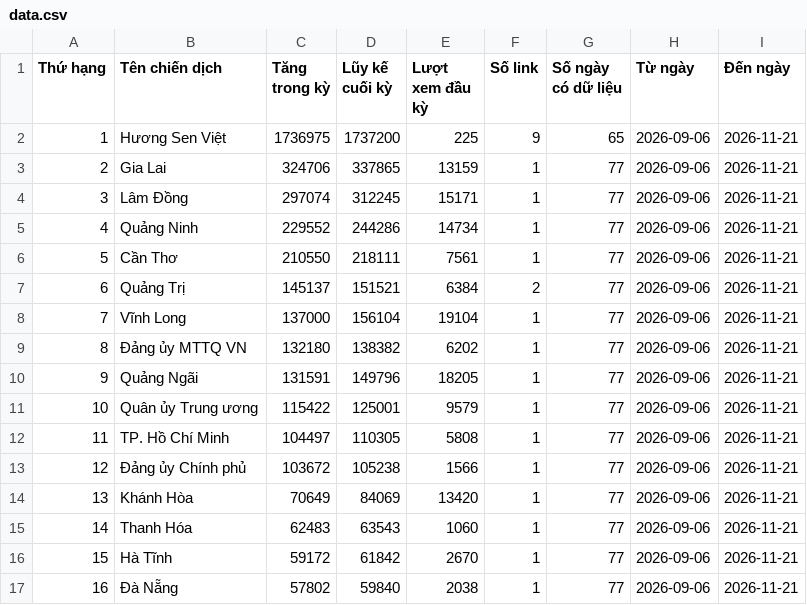
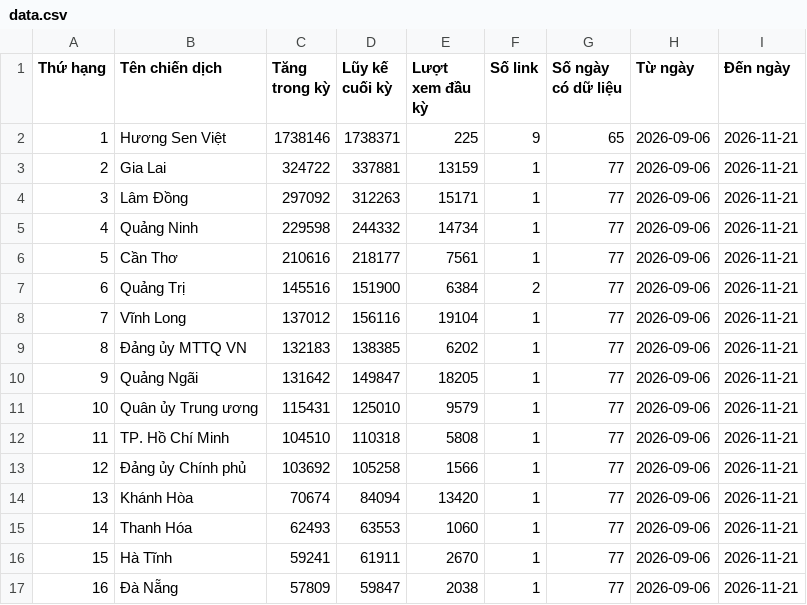
Before and after one commit to phuonglinh-ai/bangtongsaphuychuong, a CSV file: data.csv, drawn as a sheet; only a part is shown; the diff covers the shown part only.

Commit message:
Update data 2026-11-21 19:15

```diff
--- a/data.csv
+++ b/data.csv
@@ -1,17 +1,17 @@
 Thứ hạng,Tên chiến dịch,Tăng trong kỳ,Lũy kế cuối kỳ,Lượt xem đầu kỳ,Số link,Số ngày có dữ liệu,Từ ngày,Đến ngày
-1,Hương Sen Việt,1736975,1737200,225,9,65,2026-09-06,2026-11-21
-2,Gia Lai,324706,337865,13159,1,77,2026-09-06,2026-11-21
-3,Lâm Đồng,297074,312245,15171,1,77,2026-09-06,2026-11-21
-4,Quảng Ninh,229552,244286,14734,1,77,2026-09-06,2026-11-21
-5,Cần Thơ,210550,218111,7561,1,77,2026-09-06,2026-11-21
-6,Quảng Trị,145137,151521,6384,2,77,2026-09-06,2026-11-21
-7,Vĩnh Long,137000,156104,19104,1,77,2026-09-06,2026-11-21
-8,Đảng ủy MTTQ VN,132180,138382,6202,1,77,2026-09-06,2026-11-21
-9,Quảng Ngãi,131591,149796,18205,1,77,2026-09-06,2026-11-21
-10,Quân ủy Trung ương,115422,125001,9579,1,77,2026-09-06,2026-11-21
-11,TP. Hồ Chí Minh,104497,110305,5808,1,77,2026-09-06,2026-11-21
-12,Đảng ủy Chính phủ,103672,105238,1566,1,77,2026-09-06,2026-11-21
-13,Khánh Hòa,70649,84069,13420,1,77,2026-09-06,2026-11-21
-14,Thanh Hóa,62483,63543,1060,1,77,2026-09-06,2026-11-21
-15,Hà Tĩnh,59172,61842,2670,1,77,2026-09-06,2026-11-21
-16,Đà Nẵng,57802,59840,2038,1,77,2026-09-06,2026-11-21
+1,Hương Sen Việt,1738146,1738371,225,9,65,2026-09-06,2026-11-21
+2,Gia Lai,324722,337881,13159,1,77,2026-09-06,2026-11-21
+3,Lâm Đồng,297092,312263,15171,1,77,2026-09-06,2026-11-21
+4,Quảng Ninh,229598,244332,14734,1,77,2026-09-06,2026-11-21
+5,Cần Thơ,210616,218177,7561,1,77,2026-09-06,2026-11-21
+6,Quảng Trị,145516,151900,6384,2,77,2026-09-06,2026-11-21
+7,Vĩnh Long,137012,156116,19104,1,77,2026-09-06,2026-11-21
+8,Đảng ủy MTTQ VN,132183,138385,6202,1,77,2026-09-06,2026-11-21
+9,Quảng Ngãi,131642,149847,18205,1,77,2026-09-06,2026-11-21
+10,Quân ủy Trung ương,115431,125010,9579,1,77,2026-09-06,2026-11-21
+11,TP. Hồ Chí Minh,104510,110318,5808,1,77,2026-09-06,2026-11-21
+12,Đảng ủy Chính phủ,103692,105258,1566,1,77,2026-09-06,2026-11-21
+13,Khánh Hòa,70674,84094,13420,1,77,2026-09-06,2026-11-21
+14,Thanh Hóa,62493,63553,1060,1,77,2026-09-06,2026-11-21
+15,Hà Tĩnh,59241,61911,2670,1,77,2026-09-06,2026-11-21
+16,Đà Nẵng,57809,59847,2038,1,77,2026-09-06,2026-11-21
```
Also changed, not shown: 28 edited cells elsewhere in this file, data-daily.csv.
